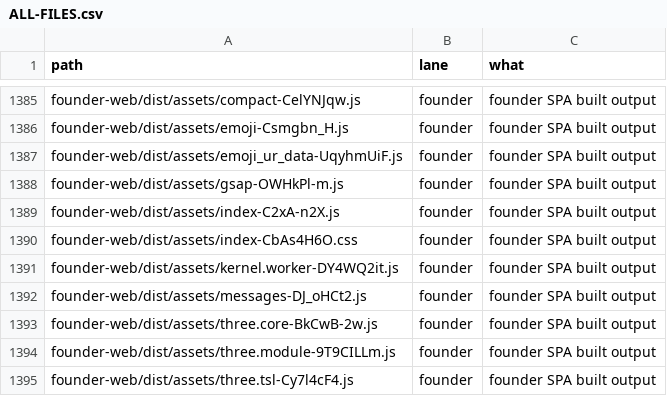
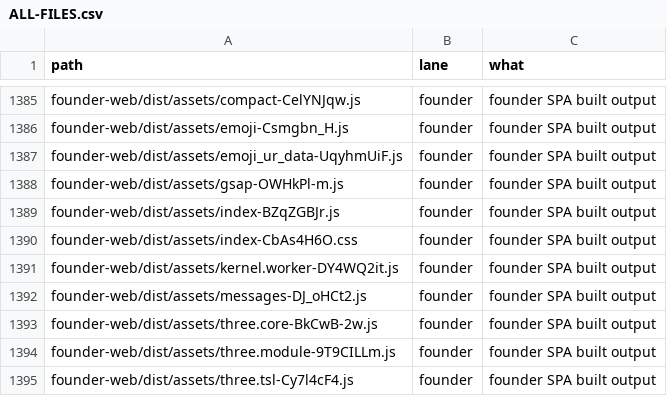
Before and after one commit to naumansherwani/ANEXOMAIL-WORKSPACE, a CSV file: lanes/ALL-FILES.csv, drawn as a sheet; only a part is shown, gaps mark what is left out.

```diff
--- a/lanes/ALL-FILES.csv
+++ b/lanes/ALL-FILES.csv
@@ -1388,3 +1388,3 @@ founder-web/dist/assets/emoji_ur_data-UqyhmUiF.js,founder,"founder SPA built out
 founder-web/dist/assets/gsap-OWHkPl-m.js,founder,"founder SPA built output"
-founder-web/dist/assets/index-C2xA-n2X.js,founder,"founder SPA built output"
+founder-web/dist/assets/index-BZqZGBJr.js,founder,"founder SPA built output"
 founder-web/dist/assets/index-CbAs4H6O.css,founder,"founder SPA built output"
```
Also changed, not shown: 18 other files.
